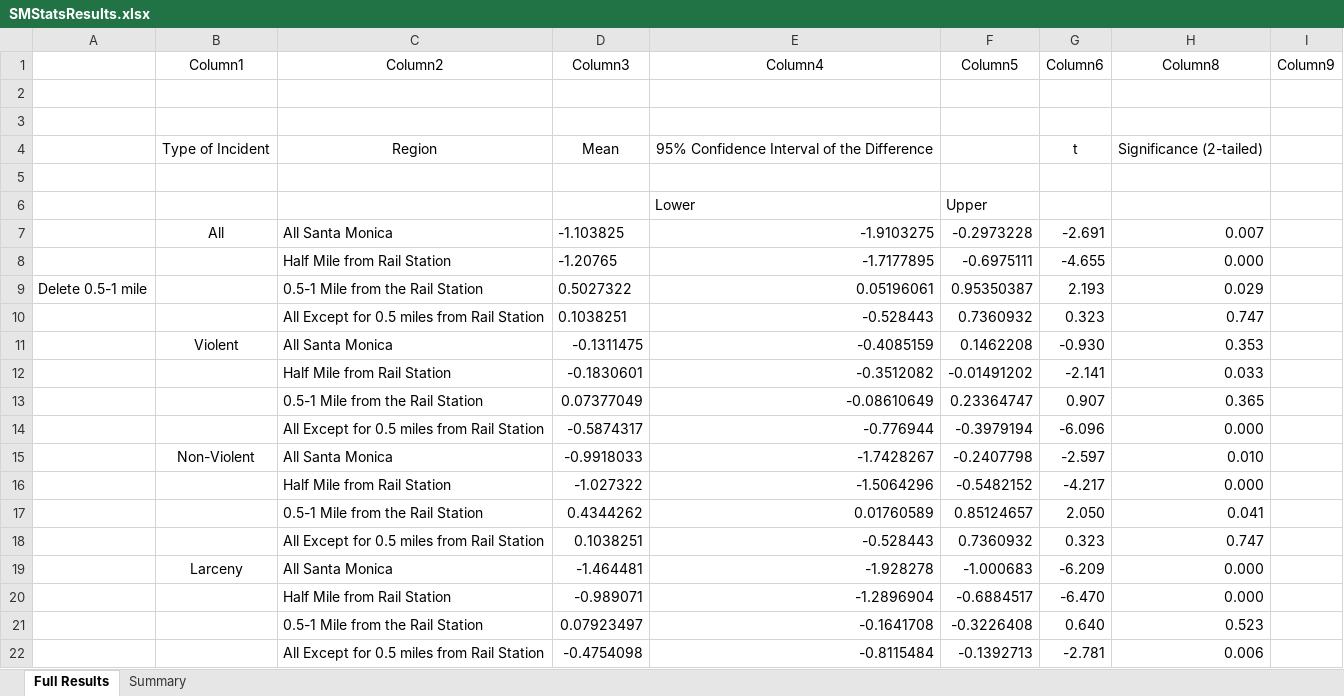
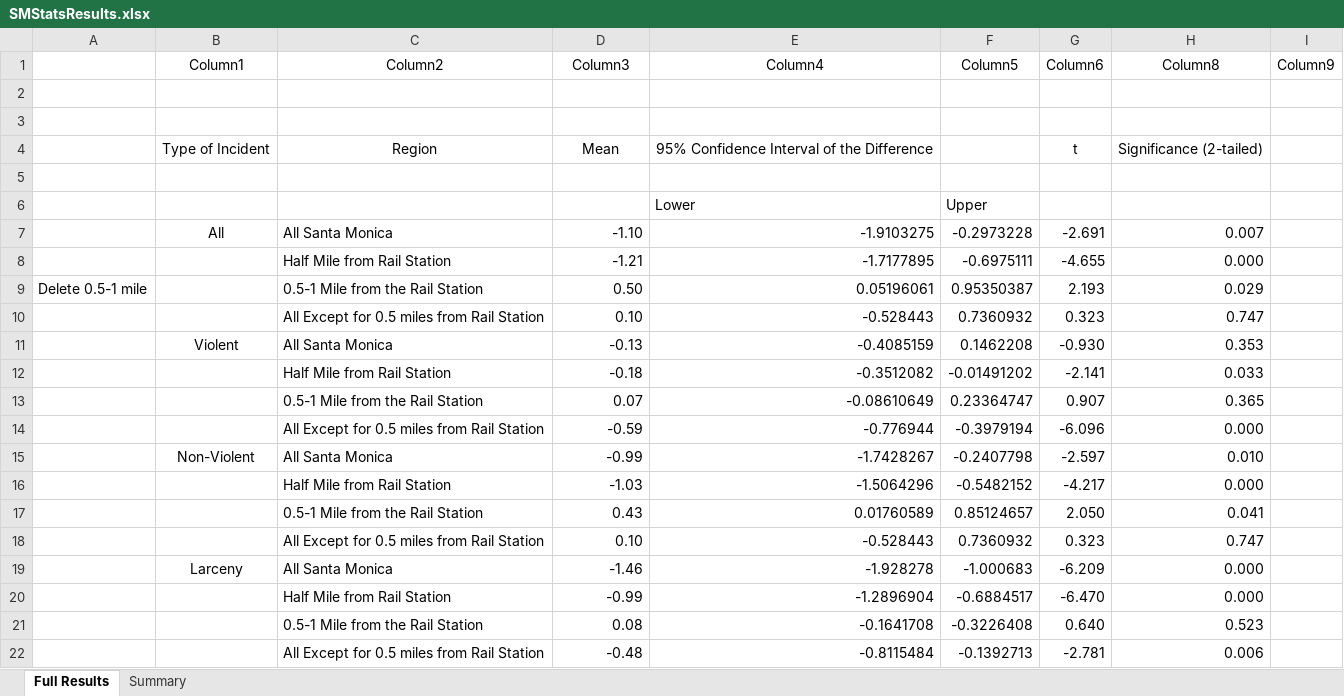
Before and after one commit to HKS-data-science-group/santa-monica-light-rail, an Excel workbook: SMStatsResults.xlsx, sheet Full Results, drawn as a sheet; values as stored, in another font and other column widths than the file's, no borders; conditional formats and table styles not drawn; the diff names each change by its address in the sheet, - before the commit and + after, or states it on an @@ line.

```diff
--- a/SMStatsResults.xlsx (sheet Full Results)
+++ b/SMStatsResults.xlsx (sheet Full Results)
-D7 (Column3): -1.103825
+D7 (Column3): -1.10
-D8 (Column3): -1.20765
+D8 (Column3): -1.21
-D9 (Column3): 0.5027322
+D9 (Column3): 0.50
-D10 (Column3): 0.1038251
+D10 (Column3): 0.10
-D11 (Column3): -0.1311475
+D11 (Column3): -0.13
-D12 (Column3): -0.1830601
+D12 (Column3): -0.18
-D13 (Column3): 0.07377049
+D13 (Column3): 0.07
-D14 (Column3): -0.5874317
+D14 (Column3): -0.59
-D15 (Column3): -0.9918033
+D15 (Column3): -0.99
-D16 (Column3): -1.027322
+D16 (Column3): -1.03
-D17 (Column3): 0.4344262
+D17 (Column3): 0.43
-D18 (Column3): 0.1038251
+D18 (Column3): 0.10
-D19 (Column3): -1.464481
+D19 (Column3): -1.46
-D20 (Column3): -0.989071
+D20 (Column3): -0.99
-D21 (Column3): 0.07923497
+D21 (Column3): 0.08
-D22 (Column3): -0.4754098
+D22 (Column3): -0.48
```
Also changed, not shown: sheet Summary, 2 other files.
